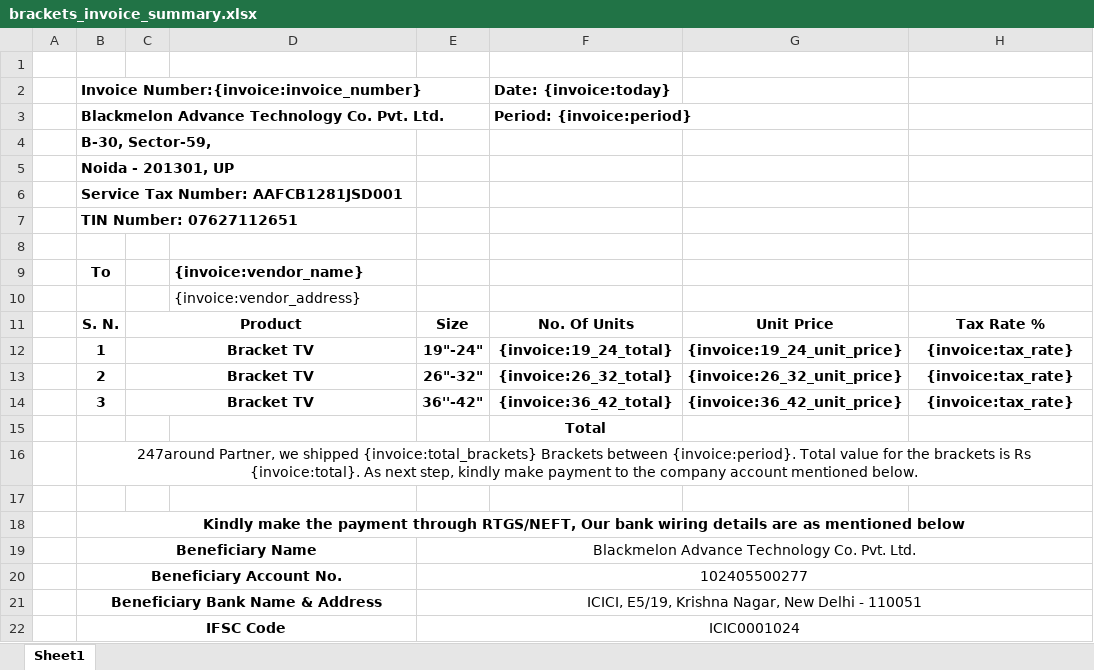
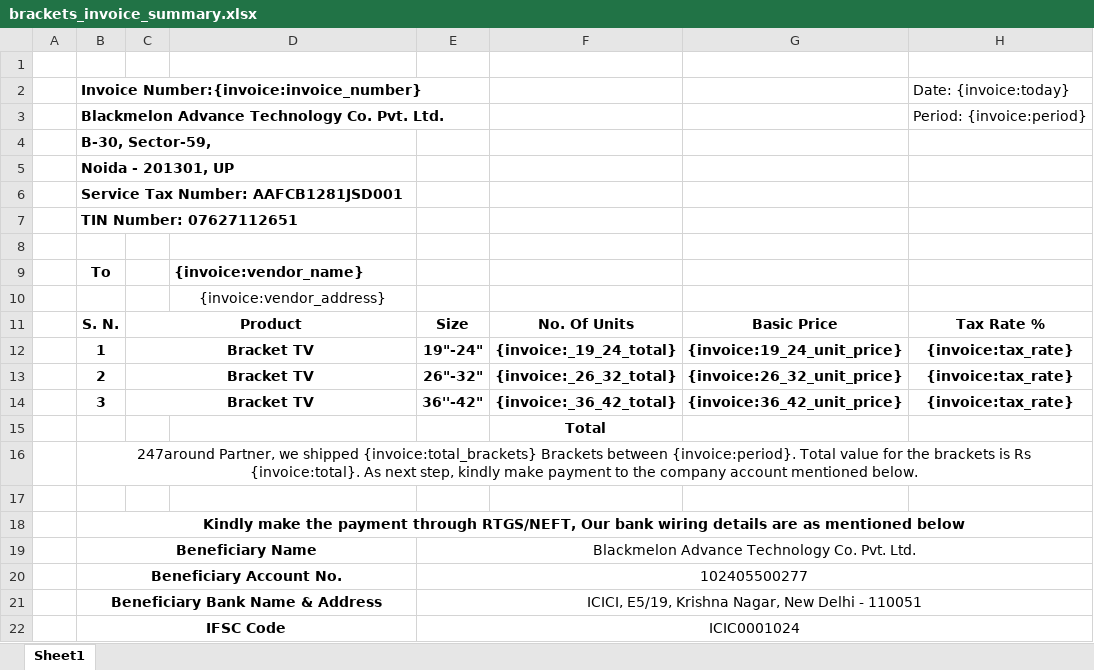
Before and after one commit to 247around-DeepakSharma/Deepak, an Excel workbook: application/controllers/excel-templates/brackets_invoice_summary.xlsx, sheet Sheet1, drawn as a sheet; only a part is shown; values as stored, in another font and other column widths than the file's, no borders; charts and pictures not drawn; the diff names each change by its address in the sheet, - before the commit and + after, or states it on an @@ line.

Commit message:
brackets template changes

```diff
--- a/application/controllers/excel-templates/brackets_invoice_summary.xlsx (sheet Sheet1)
+++ b/application/controllers/excel-templates/brackets_invoice_summary.xlsx (sheet Sheet1)
-F2: Date: {invoice:today}
+F2: (empty)
-H2: (empty)
+H2: Date: {invoice:today}
-F3: Period: {invoice:period}
+F3: (empty)
-H3 (Date: {invoice:today}): (empty)
+H3 (Date: {invoice:today}): Period: {invoice:period}
-D10 alignment: left
+D10 alignment: center
-G11: Unit Price
+G11: Basic Price
-F12: {invoice:19_24_total}
+F12: {invoice:_19_24_total}
-F13: {invoice:26_32_total}
+F13: {invoice:_26_32_total}
-F14: {invoice:36_42_total}
+F14: {invoice:_36_42_total}
```
Also changed, not shown: charts or pictures.
